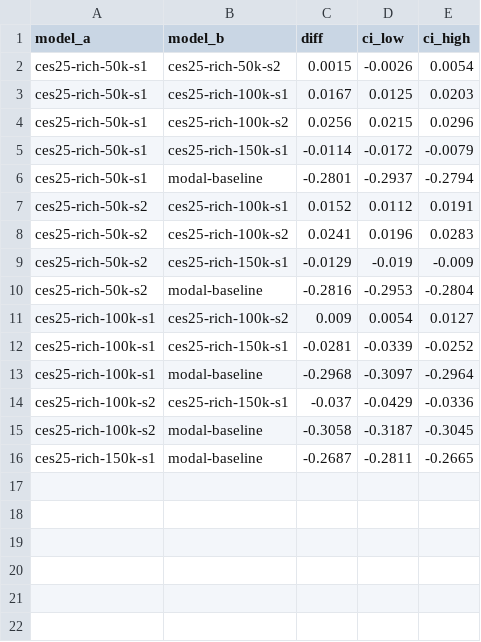
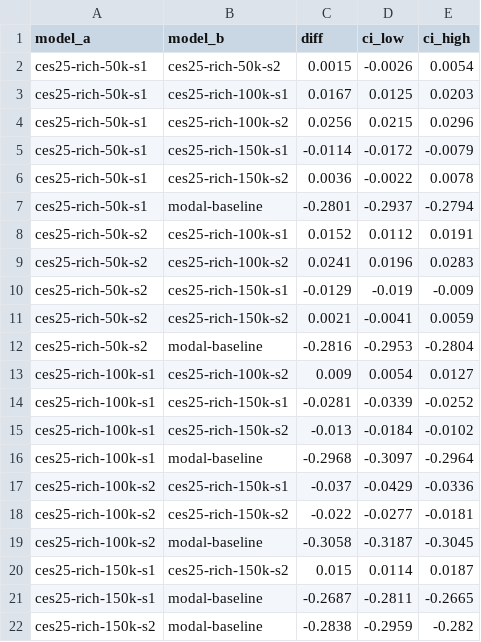
Before and after one commit to hubcad25/article_silicon_sampling_quebec, a CSV file: benchmark/results_novel_rich/contrasts.csv, drawn as a sheet; the diff names each change by its address in the sheet, - before the commit and + after, or states it on an @@ line.

```diff
--- a/benchmark/results_novel_rich/contrasts.csv
+++ b/benchmark/results_novel_rich/contrasts.csv
+row 6: ces25-rich-50k-s1 | ces25-rich-150k-s2 | 0.0036 | -0.0022 | 0.0078
+row 11: ces25-rich-50k-s2 | ces25-rich-150k-s2 | 0.0021 | -0.0041 | 0.0059
+row 15: ces25-rich-100k-s1 | ces25-rich-150k-s2 | -0.013 | -0.0184 | -0.0102
+row 18: ces25-rich-100k-s2 | ces25-rich-150k-s2 | -0.022 | -0.0277 | -0.0181
+row 20: ces25-rich-150k-s1 | ces25-rich-150k-s2 | 0.015 | 0.0114 | 0.0187
+row 22: ces25-rich-150k-s2 | modal-baseline | -0.2838 | -0.2959 | -0.282
```
Also changed, not shown: benchmark/results_novel_rich/summary.csv, benchmark/results_rich/contrasts.csv, 4 other files.
